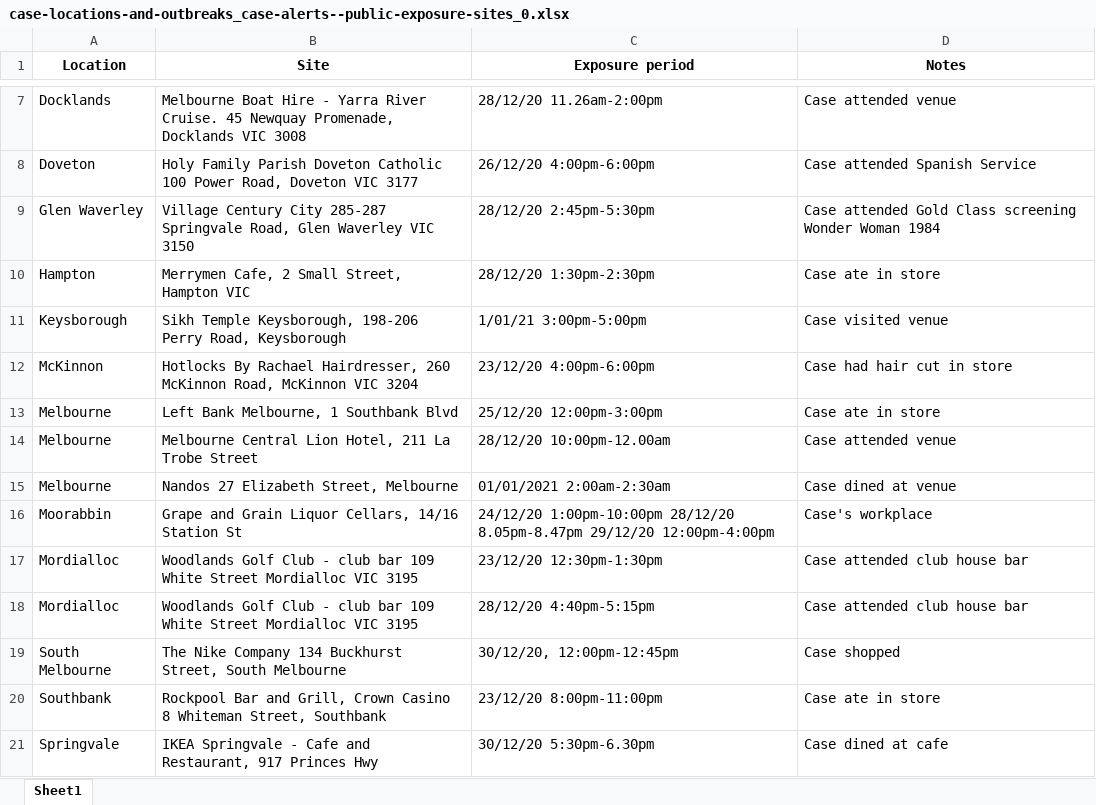
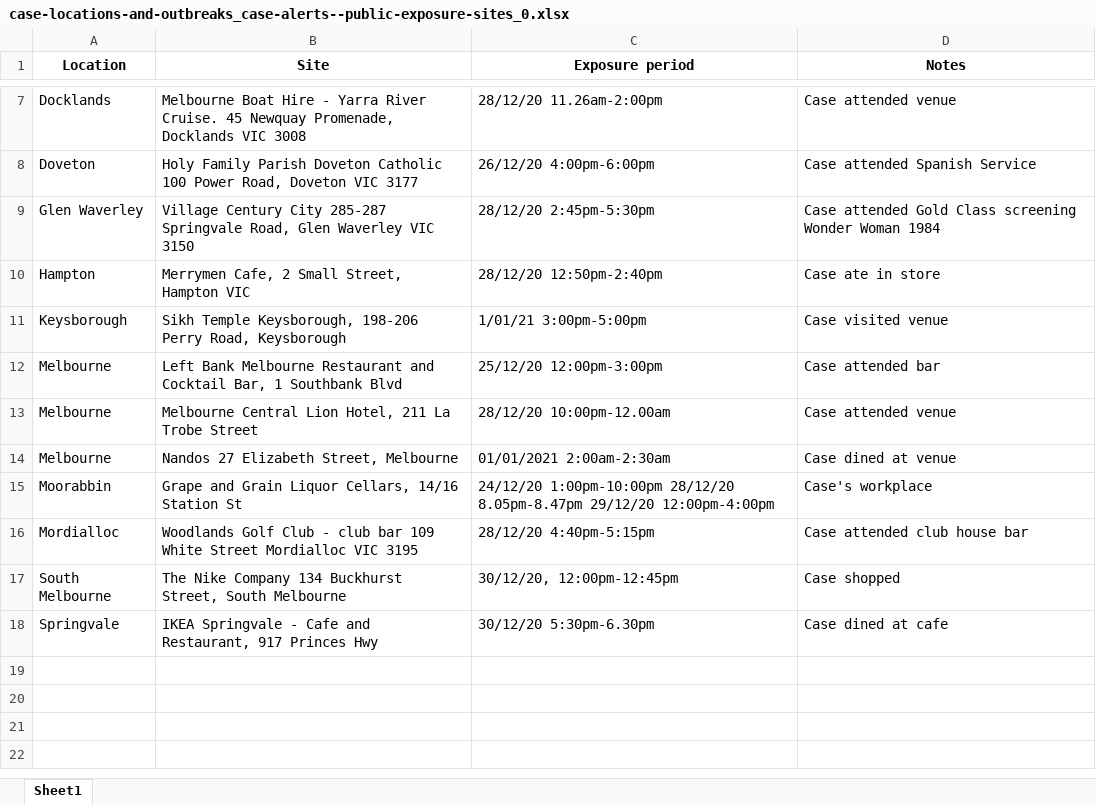
Before and after one commit to Mike-Honey/covid-19-vic-au, an Excel workbook: case-locations-and-outbreaks_case-alerts--public-exposure-sites_0.xlsx, sheet Sheet1, drawn as a sheet; only a part is shown, gaps mark what is left out; values as stored, in another font and other column widths than the file's, no borders; removed rows and columns are numbered as before the commit, all else as after; the diff names each change by its address in the sheet, - before the commit and + after, or states it on an @@ line.

```diff
--- a/case-locations-and-outbreaks_case-alerts--public-exposure-sites_0.xlsx (sheet Sheet1)
+++ b/case-locations-and-outbreaks_case-alerts--public-exposure-sites_0.xlsx (sheet Sheet1)
-C10 (Exposure period): 28/12/20 1:30pm-2:30pm
+C10 (Exposure period): 28/12/20 12:50pm-2:40pm
-row 12: McKinnon | Hotlocks By Rachael Hairdresser, 260 McKinnon Road, McKinnon VIC 3204 | 23/12/20 4:00pm-6:00pm | Case had hair cut in store
-B12 (Site): Left Bank Melbourne, 1 Southbank…
+B12 (Site): Left Bank Melbourne Restaurant and Cocktail Bar, 1 Southbank…
-D12 (Notes): Case ate in store
+D12 (Notes): Case attended bar
-row 17: Mordialloc | Woodlands Golf Club - club bar 109 White Street Mordialloc VIC 3195 | 23/12/20 12:30pm-1:30pm | Case attended club house bar
-row 20: Southbank | Rockpool Bar and Grill, Crown Casino 8 Whiteman Street, Southbank | 23/12/20 8:00pm-11:00pm | Case ate in store
```
Also changed, not shown: Coronavirus COVID-19 - VIC AU Exposure sites.xlsx, case-locations-and-outbreaks_case-alerts--public-exposure-sites_0_diff.xlsx, 3 other files.
